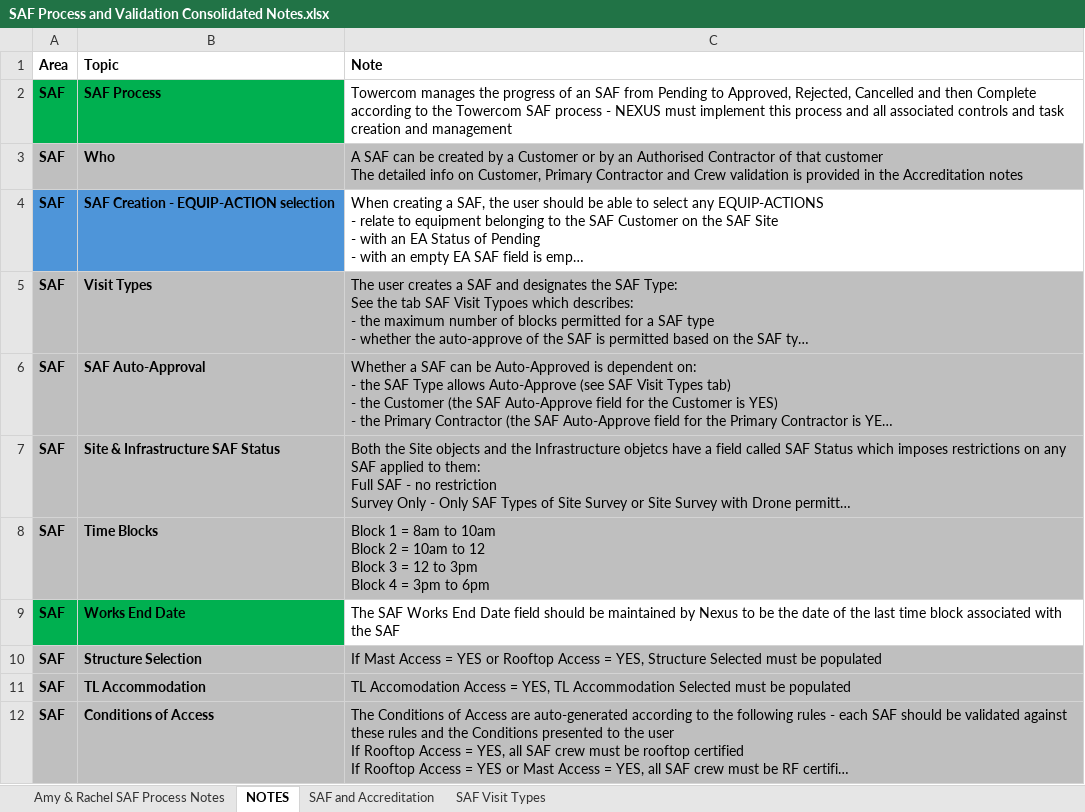
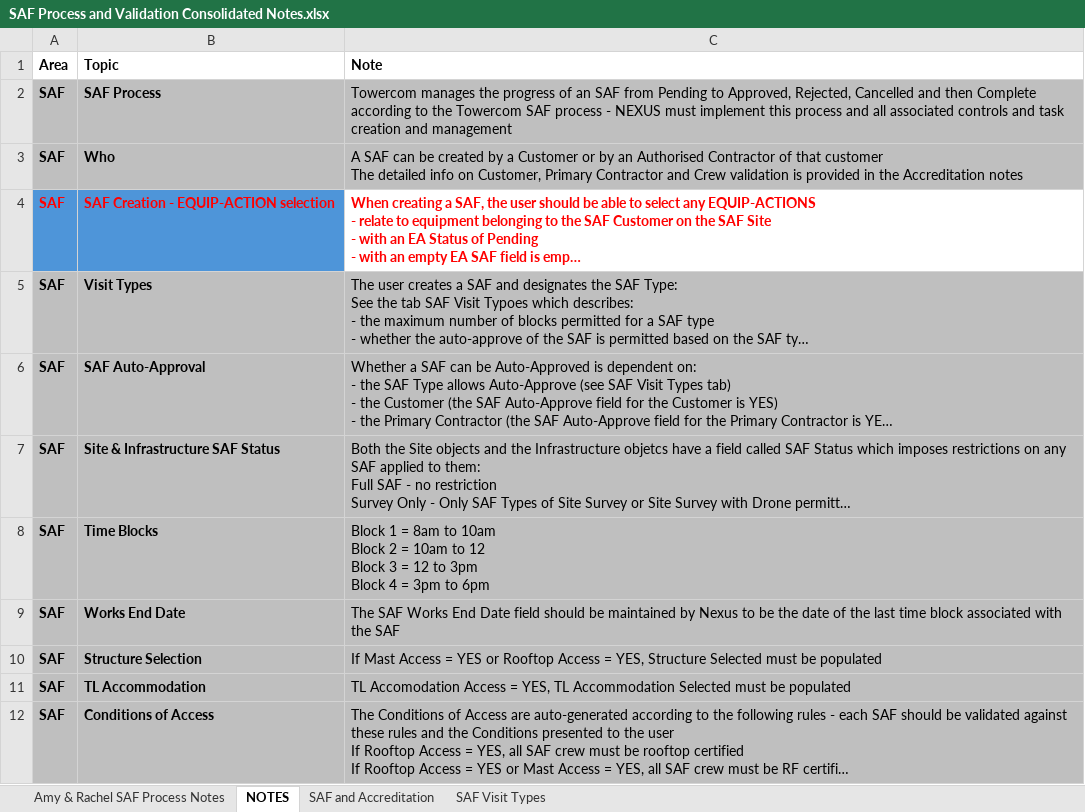
Before and after one commit to ossmcloud/OSSMTWC, an Excel workbook: .docs/data/SAF Process and Validation Consolidated Notes.xlsx, sheet NOTES, drawn as a sheet; only a part is shown; long unchanged cells end in …; values as stored, in another font and other column widths than the file's, no borders; the diff names each change by its address in the sheet, - before the commit and + after, or states it on an @@ line.

```diff
--- a/.docs/data/SAF Process and Validation Consolidated Notes.xlsx (sheet NOTES)
+++ b/.docs/data/SAF Process and Validation Consolidated Notes.xlsx (sheet NOTES)
-A2:B2 fill: #00B050
+A2:B2 fill: #BFBFBF
-C2 fill: none
+C2 fill: #BFBFBF
-A4:C4 text colour: black
+A4:C4 text colour: #FF0000
-C4 bold: off
+C4 bold: on
-A9:B9 fill: #00B050
+A9:B9 fill: #BFBFBF
-C9 fill: none
+C9 fill: #BFBFBF
```
Also changed, not shown: 1 other file.
